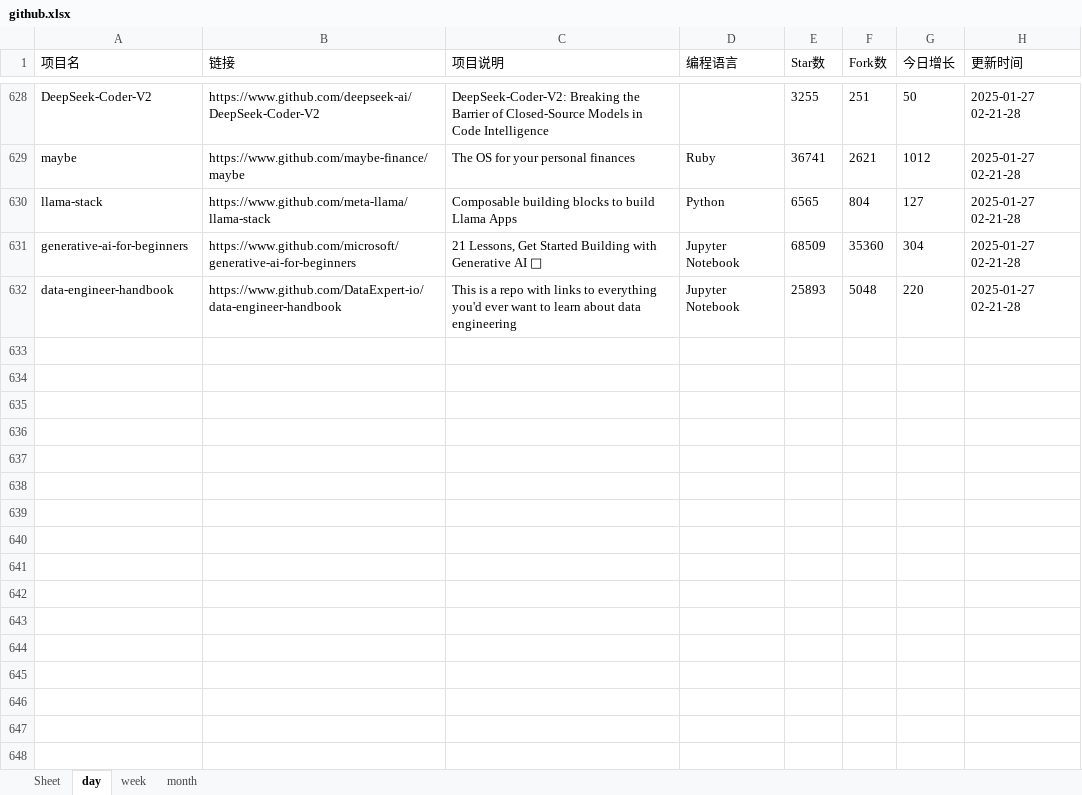
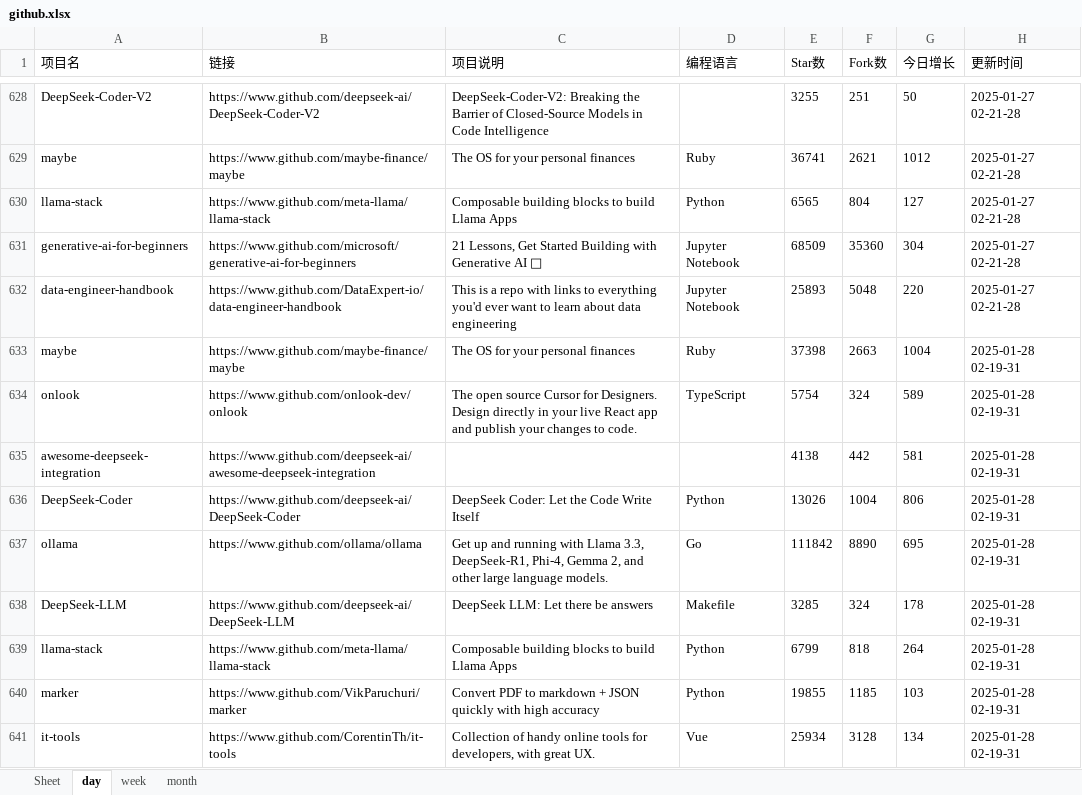
Before and after one commit to WHG555/github-today-repositories, an Excel workbook: github.xlsx, sheet day, drawn as a sheet; only a part is shown, gaps mark what is left out; values as stored, in another font and other column widths than the file's, no borders; the diff names each change by its address in the sheet, - before the commit and + after, or states it on an @@ line.

```diff
--- a/github.xlsx (sheet day)
+++ b/github.xlsx (sheet day)
+row 633: maybe | https://www.github.com/maybe-finance/maybe | The OS for your personal finances | Ruby | 37398 | 2663 | 1004 | 2025-01-28 02-19-31
+row 634: onlook | https://www.github.com/onlook-dev/onlook | The open source Cursor for Designers. Design directly in your live React app and publish your changes to code. | TypeScript | 5754 | 324 | 589 | 2025-01-28 02-19-31
+row 635: awesome-deepseek-integration | https://www.github.com/deepseek-ai/awesome-deepseek-integration |  |  | 4138 | 442 | 581 | 2025-01-28 02-19-31
+row 636: DeepSeek-Coder | https://www.github.com/deepseek-ai/DeepSeek-Coder | DeepSeek Coder: Let the Code Write Itself | Python | 13026 | 1004 | 806 | 2025-01-28 02-19-31
+row 637: ollama | https://www.github.com/ollama/ollama | Get up and running with Llama 3.3, DeepSeek-R1, Phi-4, Gemma 2, and other large language models. | Go | 111842 | 8890 | 695 | 2025-01-28 02-19-31
+row 638: DeepSeek-LLM | https://www.github.com/deepseek-ai/DeepSeek-LLM | DeepSeek LLM: Let there be answers | Makefile | 3285 | 324 | 178 | 2025-01-28 02-19-31
+row 639: llama-stack | https://www.github.com/meta-llama/llama-stack | Composable building blocks to build Llama Apps | Python | 6799 | 818 | 264 | 2025-01-28 02-19-31
+row 640: marker | https://www.github.com/VikParuchuri/marker | Convert PDF to markdown + JSON quickly with high accuracy | Python | 19855 | 1185 | 103 | 2025-01-28 02-19-31
+row 641: it-tools | https://www.github.com/CorentinTh/it-tools | Collection of handy online tools for developers, with great UX. | Vue | 25934 | 3128 | 134 | 2025-01-28 02-19-31
```
Also changed, not shown: sheet month, sheet week.
